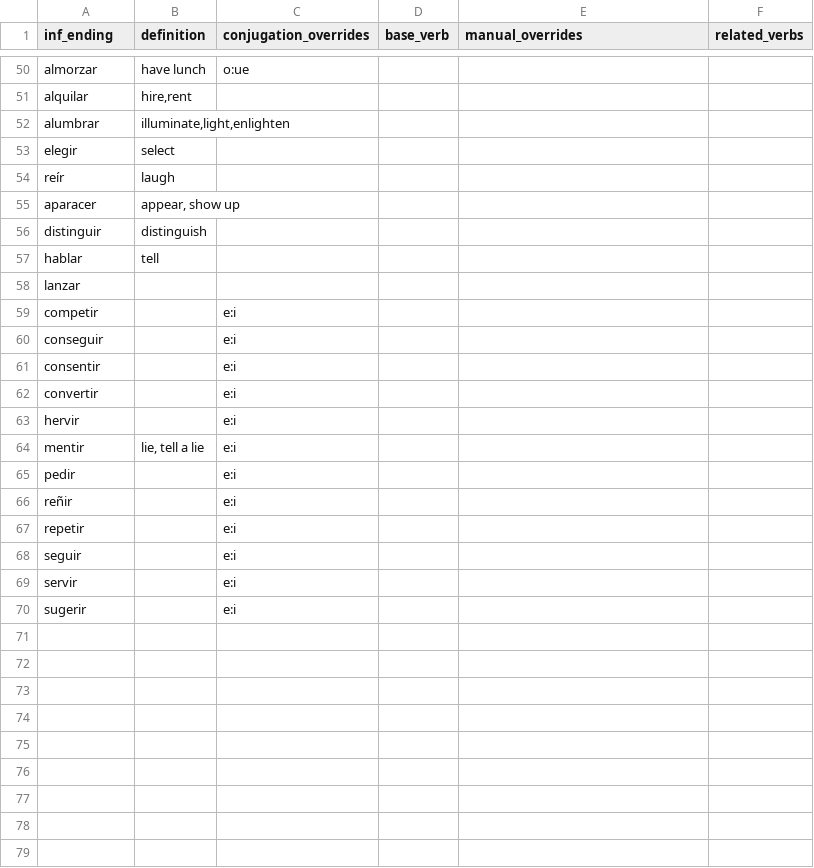
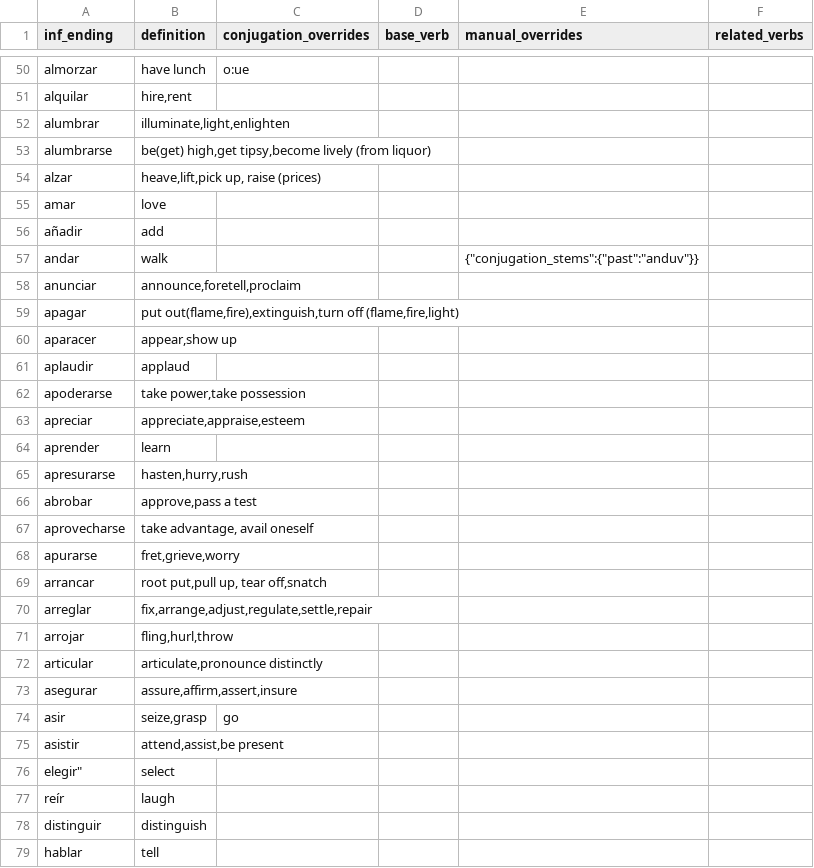
Before and after one commit to patmoore/anki-conjugate-spanish, a CSV file: conjugate_spanish/dictionaries/501verbs.csv, drawn as a sheet; only a part is shown, gaps mark what is left out; the shorter side is filled out with more unchanged rows.

Commit message:
more 501 verbs

```diff
--- a/conjugate_spanish/dictionaries/501verbs.csv
+++ b/conjugate_spanish/dictionaries/501verbs.csv
@@ -52,5 +52,28 @@
 "alumbrar","illuminate,light,enlighten"
-"elegir","select",""
+"alumbrarse","be(get) high,get tipsy,become lively (from liquor)"
+"alzar","heave,lift,pick up, raise (prices)"
+"amar","love"
+"añadir","add"
+"andar","walk",,,"{""conjugation_stems"":{""past"":""anduv""}}"
+"anunciar","announce,foretell,proclaim"
+"apagar","put out(flame,fire),extinguish,turn off (flame,fire,light)"
+"aparacer","appear,show up"
+"aplaudir","applaud"
+"apoderarse","take power,take possession"
+"apreciar","appreciate,appraise,esteem"
+"aprender","learn"
+"apresurarse","hasten,hurry,rush"
+"abrobar","approve,pass a test"
+"aprovecharse","take advantage, avail oneself"
+"apurarse","fret,grieve,worry"
+"arrancar","root put,pull up, tear off,snatch"
+"arreglar","fix,arrange,adjust,regulate,settle,repair"
+"arrojar","fling,hurl,throw"
+"articular","articulate,pronounce distinctly"
+"asegurar","assure,affirm,assert,insure"
+"asir","seize,grasp","go"
+"asistir","attend,assist,be present"
+"
+"elegir","select",""
 "reír", "laugh",""
-"aparacer","appear, show up"
 "distinguir","distinguish"
```
